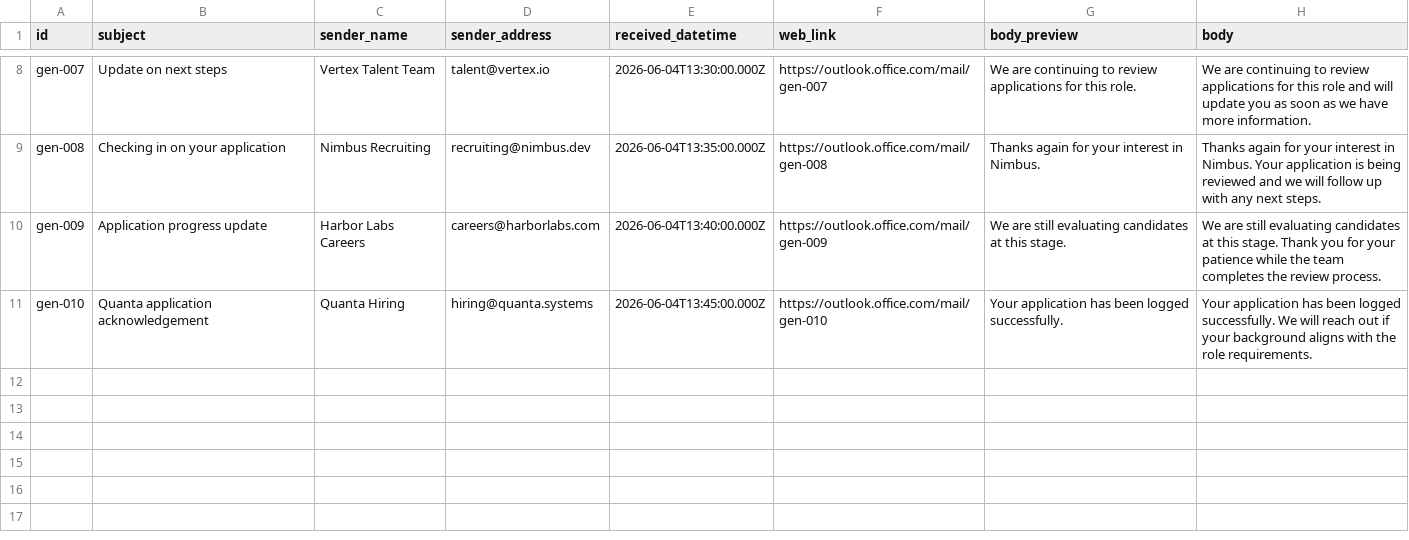
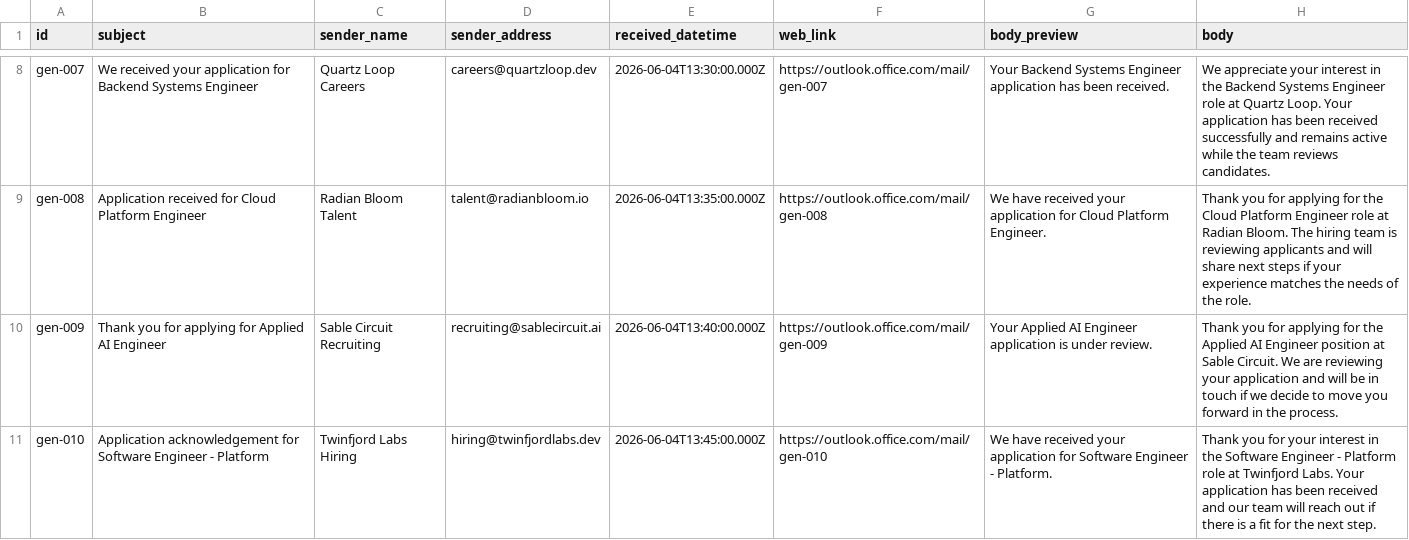
Before and after one commit to Freeman-md/email-pa, a CSV file: evals/generic-update/graph-emails.csv, drawn as a sheet; only a part is shown, gaps mark what is left out; the diff covers the shown part only; the diff names each change by its address in the sheet, - before the commit and + after, or states it on an @@ line.

```diff
--- a/evals/generic-update/graph-emails.csv
+++ b/evals/generic-update/graph-emails.csv
-B8 (subject): Update on next steps
+B8 (subject): We received your application for Backend Systems Engineer
-C8 (sender_name): Vertex Talent Team
+C8 (sender_name): Quartz Loop Careers
-D8 (sender_address): talent@vertex.io
+D8 (sender_address): careers@quartzloop.dev
-G8 (body_preview): We are continuing to review applications for this role.
+G8 (body_preview): Your Backend Systems Engineer application has been received.
-H8 (body): We are continuing to review applications for this role and will update you as soon as we have more information.
+H8 (body): We appreciate your interest in the Backend Systems Engineer role at Quartz Loop. Your application has been received successfully and remains active while the team reviews candidates.
-B9 (subject): Checking in on your application
+B9 (subject): Application received for Cloud Platform Engineer
-C9 (sender_name): Nimbus Recruiting
+C9 (sender_name): Radian Bloom Talent
-D9 (sender_address): recruiting@nimbus.dev
+D9 (sender_address): talent@radianbloom.io
-G9 (body_preview): Thanks again for your interest in Nimbus.
+G9 (body_preview): We have received your application for Cloud Platform Engineer.
-H9 (body): Thanks again for your interest in Nimbus. Your application is being reviewed and we will follow up with any next steps.
+H9 (body): Thank you for applying for the Cloud Platform Engineer role at Radian Bloom. The hiring team is reviewing applicants and will share next steps if your experience matches the needs of the role.
-B10 (subject): Application progress update
+B10 (subject): Thank you for applying for Applied AI Engineer
-C10 (sender_name): Harbor Labs Careers
+C10 (sender_name): Sable Circuit Recruiting
-D10 (sender_address): careers@harborlabs.com
+D10 (sender_address): recruiting@sablecircuit.ai
-G10 (body_preview): We are still evaluating candidates at this stage.
+G10 (body_preview): Your Applied AI Engineer application is under review.
-H10 (body): We are still evaluating candidates at this stage. Thank you for your patience while the team completes the review process.
+H10 (body): Thank you for applying for the Applied AI Engineer position at Sable Circuit. We are reviewing your application and will be in touch if we decide to move you forward in the process.
-B11 (subject): Quanta application acknowledgement
+B11 (subject): Application acknowledgement for Software Engineer - Platform
-C11 (sender_name): Quanta Hiring
+C11 (sender_name): Twinfjord Labs Hiring
-D11 (sender_address): hiring@quanta.systems
+D11 (sender_address): hiring@twinfjordlabs.dev
-G11 (body_preview): Your application has been logged successfully.
+G11 (body_preview): We have received your application for Software Engineer - Platform.
-H11 (body): Your application has been logged successfully. We will reach out if your background aligns with the role requirements.
+H11 (body): Thank you for your interest in the Software Engineer - Platform role at Twinfjord Labs. Your application has been received and our team will reach out if there is a fit for the next step.
```
Also changed, not shown: 30 edited cells elsewhere in this file, evals/assessment/graph-emails.csv, evals/interview-invitation/graph-emails.csv, 8 other files.
